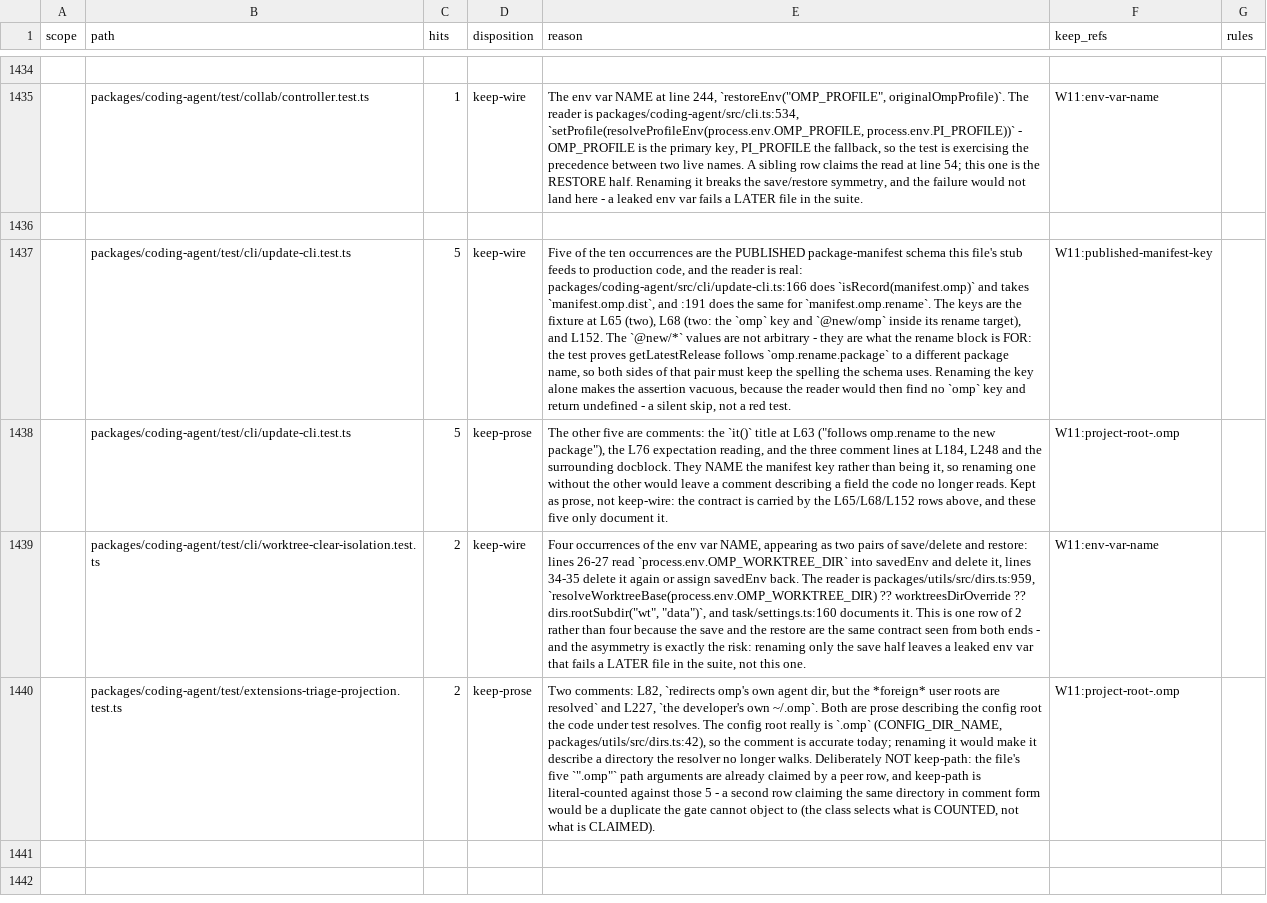
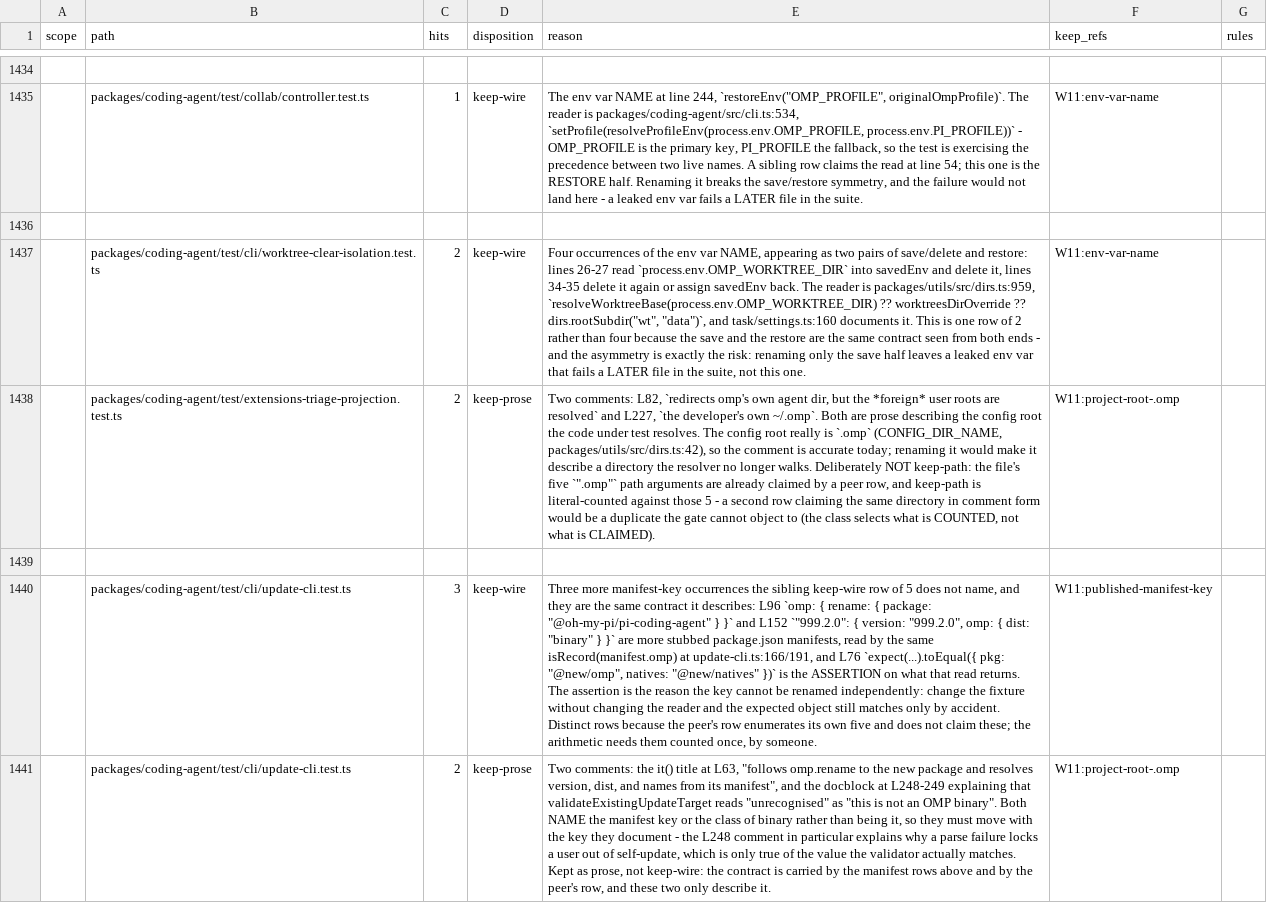
Before and after one commit to ultrabuilders/ultraworkers, a TSV file: scripts/rename/disposition.tsv, drawn as a sheet; only a part is shown, gaps mark what is left out; removed rows and columns are numbered as before the commit, all else as after; the diff names each change by its address in the sheet, - before the commit and + after, or states it on an @@ line.

Commit message:
fix(rename): update-cli had a peer's row already; mine claimed the same five
The previous commit added keep-wire 5 + keep-prose 5 for this file and the gate
immediately said rows sum to 15, file has 10. A peer row was already there:

  [5] keep-wire  Four of the five are the omp key of a package.json the updater
                  reads back: update-cli.ts:166 reads manifest.omp.dist and :190
                  reads manifest.omp.rename ...

It reaches the same reader I did and covers four manifest keys plus the L184 bin
comment. So both of my rows were duplicates - the second time today, and the same
shape as the four files in fe8920f92.

Corrected to the five occurrences no row claimed: L96 and L152 are more stubbed
manifests read by the same isRecord(manifest.omp), L76 is the toEqual ASSERTION on
what that read returns - which is precisely why the key cannot be renamed
independently, since changing the fixture without the reader still matches by
accident - and L63/L248 are comments that only NAME the key.

I should have reconciled against HEAD before writing, not after. The check that
finds this is one line: sum the rows for the path AS THE GATE DOES and print
every row, not comm against my own batch.

hits-imbalance 29 -> 28.

```diff
--- a/scripts/rename/disposition.tsv
+++ b/scripts/rename/disposition.tsv
-row 1437:  | packages/coding-agent/test/cli/update-cli.test.ts | 5 | keep-wire | Five of the ten occurrences are the PUBLISHED package-manifest schema this file's stub feeds to production code, and the reader is real: packages/coding-agent/src/cli/update-cli.ts:166 does `isRecord(manifest.omp)` and takes `manifest.omp.dist`, and :191 does the same for `manifest.omp.rename`. The keys are the fixture at L65 (two), L68 (two: the `omp` key and `@new/omp` inside its rename target), and L152. The `@new/*` values are not arbitrary - they are what the rename block is FOR: the test proves getLatestRelease follows `omp.rename.package` to a different package name, so both sides of that pair must keep the spelling the schema uses. Renaming the key alone makes the assertion vacuous, because the reader would then find no `omp` key and return undefined - a silent skip, not a red test. | W11:published-manifest-key
-row 1438:  | packages/coding-agent/test/cli/update-cli.test.ts | 5 | keep-prose | The other five are comments: the `it()` title at L63 ("follows omp.rename to the new package"), the L76 expectation reading, and the three comment lines at L184, L248 and the surrounding docblock. They NAME the manifest key rather than being it, so renaming one without the other would leave a comment describing a field the code no longer reads. Kept as prose, not keep-wire: the contract is carried by the L65/L68/L152 rows above, and these five only document it. | W11:project-root-.omp
+row 1439: (empty)
+row 1440:  | packages/coding-agent/test/cli/update-cli.test.ts | 3 | keep-wire | Three more manifest-key occurrences the sibling keep-wire row of 5 does not name, and they are the same contract it describes: L96 `omp: { rename: { package: "@oh-my-pi/pi-coding-agent" } }` and L152 `"999.2.0": { version: "999.2.0", omp: { dist: "binary" } }` are more stubbed package.json manifests, read by the same isRecord(manifest.omp) at update-cli.ts:166/191, and L76 `expect(...).toEqual({ pkg: "@new/omp", natives: "@new/natives" })` is the ASSERTION on what that read returns. The assertion is the reason the key cannot be renamed independently: change the fixture without changing the reader and the expected object still matches only by accident. Distinct rows because the peer's row enumerates its own five and does not claim these; the arithmetic needs them counted once, by someone. | W11:published-manifest-key
+row 1441:  | packages/coding-agent/test/cli/update-cli.test.ts | 2 | keep-prose | Two comments: the it() title at L63, "follows omp.rename to the new package and resolves version, dist, and names from its manifest", and the docblock at L248-249 explaining that validateExistingUpdateTarget reads "unrecognised" as "this is not an OMP binary". Both NAME the manifest key or the class of binary rather than being it, so they must move with the key they document - the L248 comment in particular explains why a parse failure locks a user out of self-update, which is only true of the value the validator actually matches. Kept as prose, not keep-wire: the contract is carried by the manifest rows above and by the peer's row, and these two only describe it. | W11:project-root-.omp
```
